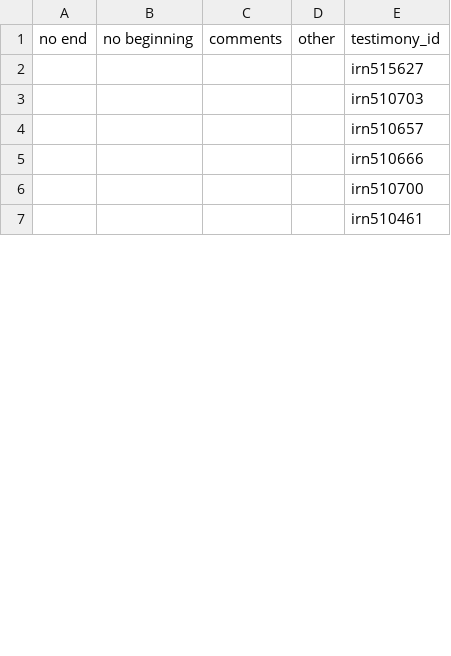
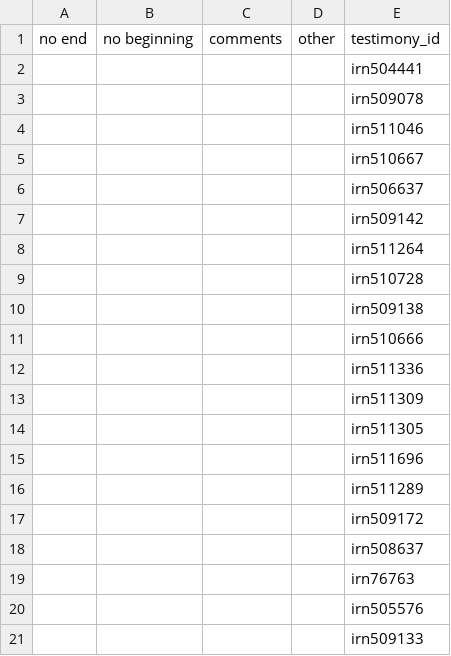
Before and after one commit to toth12/data_processing_lts, a CSV file: scripts/make_sec_qc/second_qc.csv, drawn as a sheet; only a part is shown; the shorter side is filled out with more unchanged rows; the diff covers the shown part only.

Commit message:
Script working

```diff
--- a/scripts/make_sec_qc/second_qc.csv
+++ b/scripts/make_sec_qc/second_qc.csv
@@ -1,6 +1,21 @@
 no end,no beginning,comments,other,testimony_id
-,,,,irn515627
-,,,,irn510703
-,,,,irn510657
+,,,,irn504441
+,,,,irn509078
+,,,,irn511046
+,,,,irn510667
+,,,,irn506637
+,,,,irn509142
+,,,,irn511264
+,,,,irn510728
+,,,,irn509138
 ,,,,irn510666
-,,,,irn510700
+,,,,irn511336
+,,,,irn511309
+,,,,irn511305
+,,,,irn511696
+,,,,irn511289
+,,,,irn509172
+,,,,irn508637
+,,,,irn76763
+,,,,irn505576
+,,,,irn509133
```
Also changed, not shown: 55 added rows, 68 removed rows, 9 moved rows and 14 edited cells elsewhere in this file, 6 other files.
